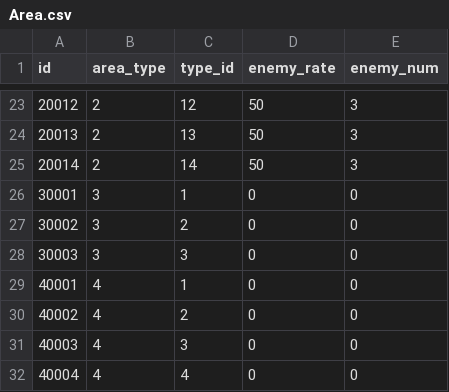
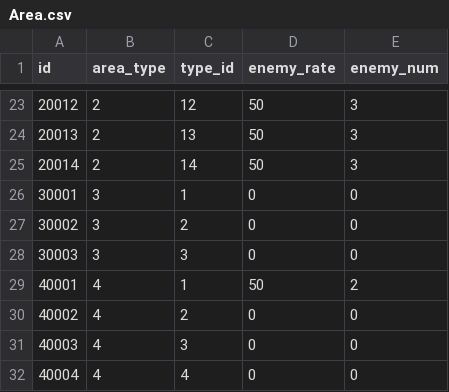
Before and after one commit to sukesan1984/agrarian, a CSV file: master/Area.csv, drawn as a sheet; only a part is shown, gaps mark what is left out.

```diff
--- a/master/Area.csv
+++ b/master/Area.csv
@@ -28,3 +28,3 @@ id,area_type,type_id,enemy_rate,enemy_num
 30003,3,3,0,0
-40001,4,1,0,0
+40001,4,1,50,2
 40002,4,2,0,0
```
Also changed, not shown: master/EnemyMap.csv, 7 other files.
